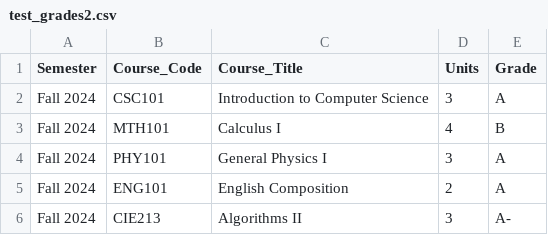
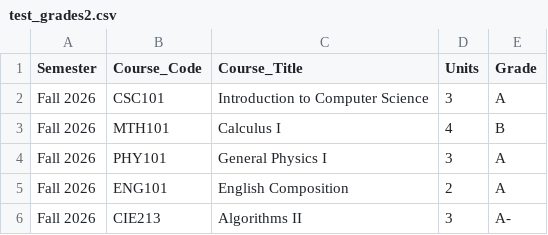
Before and after one commit to badmanjay33/GradeCast, a CSV file: test_data/test_grades2.csv, drawn as a sheet.

```diff
--- a/test_data/test_grades2.csv
+++ b/test_data/test_grades2.csv
@@ -1,6 +1,6 @@
 Semester,Course_Code,Course_Title,Units,Grade
-Fall 2024,CSC101,Introduction to Computer Science,3,A
-Fall 2024,MTH101,Calculus I,4,B
-Fall 2024,PHY101,General Physics I,3,A
-Fall 2024,ENG101,English Composition,2,A
-Fall 2024,CIE213,Algorithms II,3,A-
+Fall 2026,CSC101,Introduction to Computer Science,3,A
+Fall 2026,MTH101,Calculus I,4,B
+Fall 2026,PHY101,General Physics I,3,A
+Fall 2026,ENG101,English Composition,2,A
+Fall 2026,CIE213,Algorithms II,3,A-
```
Also changed, not shown: 2 other files.
